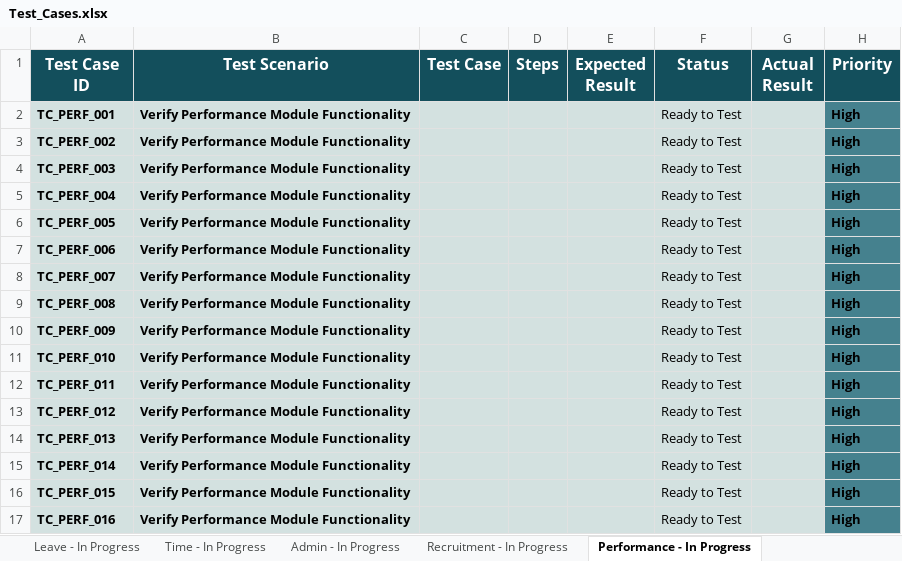
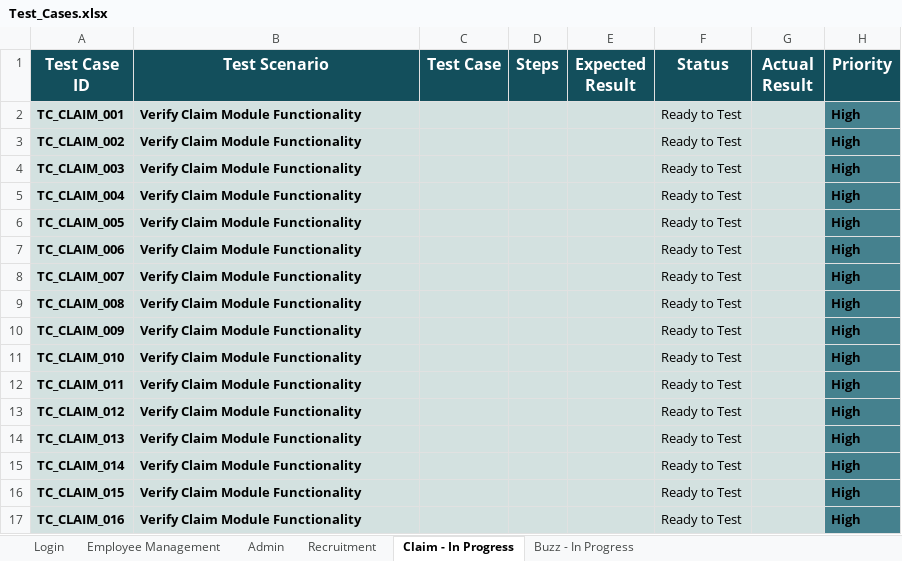
Before and after one commit to adamxngy/OrangeHRM, an Excel workbook: Test_Cases.xlsx, sheet Claim - In Progress, drawn as a sheet; values as stored, in another font and other column widths than the file's, no borders; conditional formats not drawn; the diff names each change by its address in the sheet, - before the commit and + after, or states it on an @@ line.

```diff
--- a/Test_Cases.xlsx (sheet Claim - In Progress)
+++ b/Test_Cases.xlsx (sheet Claim - In Progress)
-sheet tab: Admin - In Progress
+sheet tab: Admin
-sheet tab: Recruitment - In Progress
+sheet tab: Recruitment
-sheet tab: Performance - In Progress
+sheet tab: Claim - In Progress
-sheet tab: Leave - In Progress
-sheet tab: Time - In Progress
-A2 (Test Case ID): TC_PERF_001
+A2 (Test Case ID): TC_CLAIM_001
-B2:B17 (Test Scenario): Verify Performance Module Functionality
+B2:B17 (Test Scenario): Verify Claim Module Functionality
-A3 (Test Case ID): TC_PERF_002
+A3 (Test Case ID): TC_CLAIM_002
-A4 (Test Case ID): TC_PERF_003
+A4 (Test Case ID): TC_CLAIM_003
-A5 (Test Case ID): TC_PERF_004
+A5 (Test Case ID): TC_CLAIM_004
-A6 (Test Case ID): TC_PERF_005
+A6 (Test Case ID): TC_CLAIM_005
-A7 (Test Case ID): TC_PERF_006
+A7 (Test Case ID): TC_CLAIM_006
-A8 (Test Case ID): TC_PERF_007
+A8 (Test Case ID): TC_CLAIM_007
-A9 (Test Case ID): TC_PERF_008
+A9 (Test Case ID): TC_CLAIM_008
-A10 (Test Case ID): TC_PERF_009
+A10 (Test Case ID): TC_CLAIM_009
-A11 (Test Case ID): TC_PERF_010
+A11 (Test Case ID): TC_CLAIM_010
-A12 (Test Case ID): TC_PERF_011
+A12 (Test Case ID): TC_CLAIM_011
-A13 (Test Case ID): TC_PERF_012
+A13 (Test Case ID): TC_CLAIM_012
-A14 (Test Case ID): TC_PERF_013
+A14 (Test Case ID): TC_CLAIM_013
-A15 (Test Case ID): TC_PERF_014
+A15 (Test Case ID): TC_CLAIM_014
-A16 (Test Case ID): TC_PERF_015
+A16 (Test Case ID): TC_CLAIM_015
-A17 (Test Case ID): TC_PERF_016
+A17 (Test Case ID): TC_CLAIM_016
```
Also changed, not shown: sheet Admin, sheet Recruitment, sheet Buzz - In Progress, sheet Employee Management, sheet Login, other sheet tabs.
